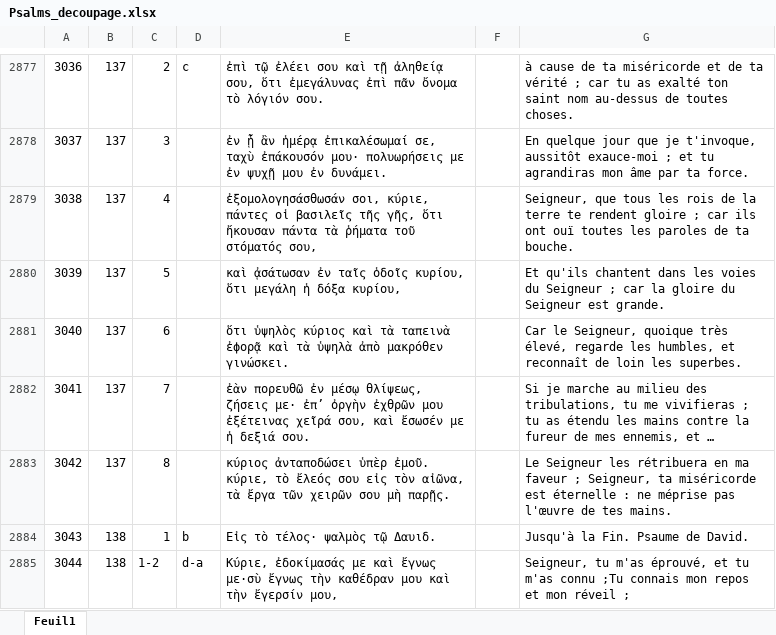
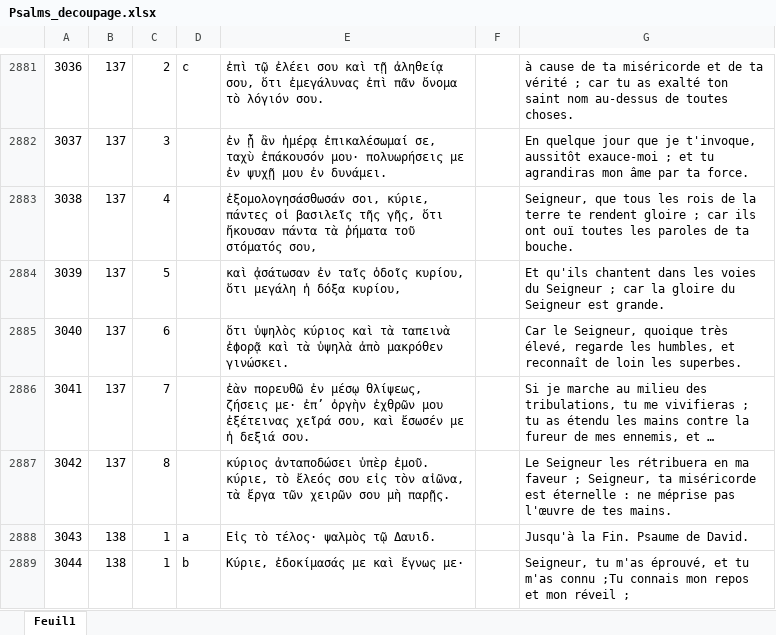
Before and after one commit to Tdelaselle/TextSiMetrics, an Excel workbook: data/Psalms_decoupage.xlsx, sheet Feuil1, drawn as a sheet; only a part is shown, gaps mark what is left out; long unchanged cells end in …; values as stored, in another font and other column widths than the file's, no cell formats; addresses are those after the commit; the diff covers the shown part only; the diff names each change by its address in the sheet, - before the commit and + after, or states it on an @@ line.

```diff
--- a/data/Psalms_decoupage.xlsx (sheet Feuil1)
+++ b/data/Psalms_decoupage.xlsx (sheet Feuil1)
-D2888: b
+D2888: a
-C2889: 1-2
+C2889: 1
-D2889: d-a
+D2889: b
-E2889: …καὶ ἔγνως με·σὺ ἔγνως τὴν καθέδραν μου καὶ τὴν ἔγερσίν μου,
+E2889: …καὶ ἔγνως με·
```
Also changed, not shown: 6 added rows, 1 removed row and 125 edited cells elsewhere in this sheet, cell formats, data/LXX-Rahlf-1935/Ps/Psalms_cut.xlsx, 11 other files.
